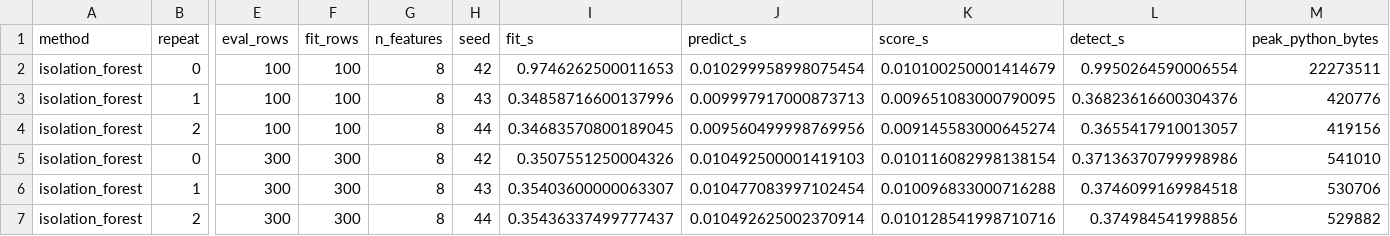
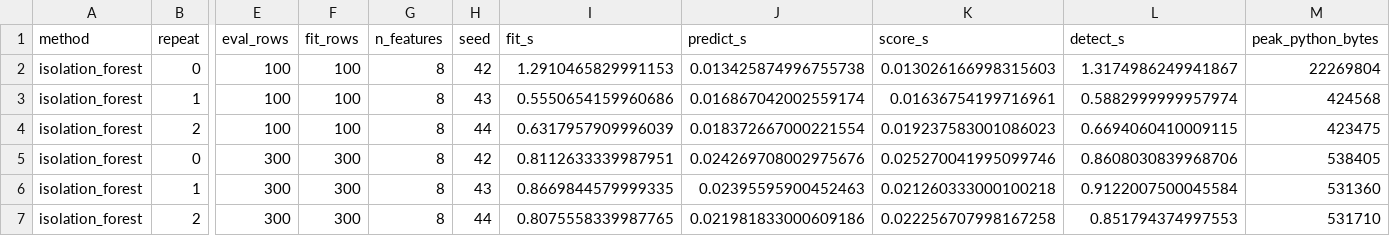
Before and after one commit to theobigand/etl-anomaly-benchmark, a CSV file: verification/evidence/scaling.csv, drawn as a sheet; only a part is shown, gaps mark what is left out; the diff covers the shown part only; the diff names each change by its address in the sheet, - before the commit and + after, or states it on an @@ line.

```diff
--- a/verification/evidence/scaling.csv
+++ b/verification/evidence/scaling.csv
-I2 (fit_s): 0.9746262500011653
+I2 (fit_s): 1.2910465829991153
-J2 (predict_s): 0.010299958998075454
+J2 (predict_s): 0.013425874996755738
-K2 (score_s): 0.010100250001414679
+K2 (score_s): 0.013026166998315603
-L2 (detect_s): 0.9950264590006554
+L2 (detect_s): 1.3174986249941867
-M2 (peak_python_bytes): 22273511
+M2 (peak_python_bytes): 22269804
-I3 (fit_s): 0.34858716600137996
+I3 (fit_s): 0.5550654159960686
-J3 (predict_s): 0.009997917000873713
+J3 (predict_s): 0.016867042002559174
-K3 (score_s): 0.009651083000790095
+K3 (score_s): 0.01636754199716961
-L3 (detect_s): 0.36823616600304376
+L3 (detect_s): 0.5882999999957974
-M3 (peak_python_bytes): 420776
+M3 (peak_python_bytes): 424568
-I4 (fit_s): 0.34683570800189045
+I4 (fit_s): 0.6317957909996039
-J4 (predict_s): 0.009560499998769956
+J4 (predict_s): 0.018372667000221554
-K4 (score_s): 0.009145583000645274
+K4 (score_s): 0.019237583001086023
-L4 (detect_s): 0.3655417910013057
+L4 (detect_s): 0.6694060410009115
-M4 (peak_python_bytes): 419156
+M4 (peak_python_bytes): 423475
-I5 (fit_s): 0.3507551250004326
+I5 (fit_s): 0.8112633339987951
-J5 (predict_s): 0.010492500001419103
+J5 (predict_s): 0.024269708002975676
-K5 (score_s): 0.010116082998138154
+K5 (score_s): 0.025270041995099746
-L5 (detect_s): 0.37136370799998986
+L5 (detect_s): 0.8608030839968706
-M5 (peak_python_bytes): 541010
+M5 (peak_python_bytes): 538405
-I6 (fit_s): 0.35403600000063307
+I6 (fit_s): 0.8669844579999335
-J6 (predict_s): 0.010477083997102454
+J6 (predict_s): 0.02395595900452463
-K6 (score_s): 0.010096833000716288
+K6 (score_s): 0.021260333000100218
-L6 (detect_s): 0.3746099169984518
+L6 (detect_s): 0.9122007500045584
-M6 (peak_python_bytes): 530706
+M6 (peak_python_bytes): 531360
-I7 (fit_s): 0.35436337499777437
+I7 (fit_s): 0.8075558339987765
-J7 (predict_s): 0.010492625002370914
+J7 (predict_s): 0.021981833000609186
-K7 (score_s): 0.010128541998710716
+K7 (score_s): 0.022256707998167258
-L7 (detect_s): 0.374984541998856
+L7 (detect_s): 0.851794374997553
-M7 (peak_python_bytes): 529882
+M7 (peak_python_bytes): 531710
```
Also changed, not shown: 103 edited cells elsewhere in this file, verification/evidence/benchmark_cardio.csv, verification/evidence/benchmark_credit_card.csv, 30 other files.
